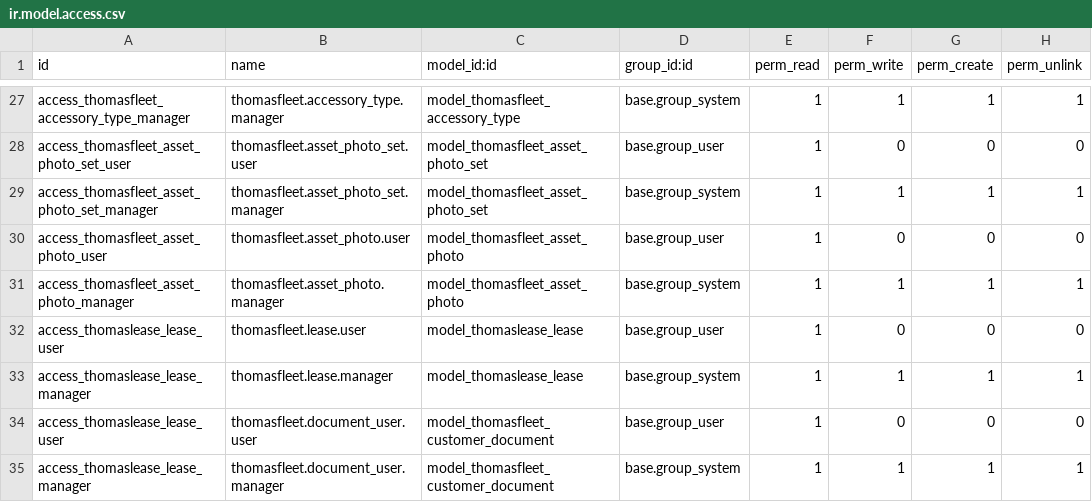
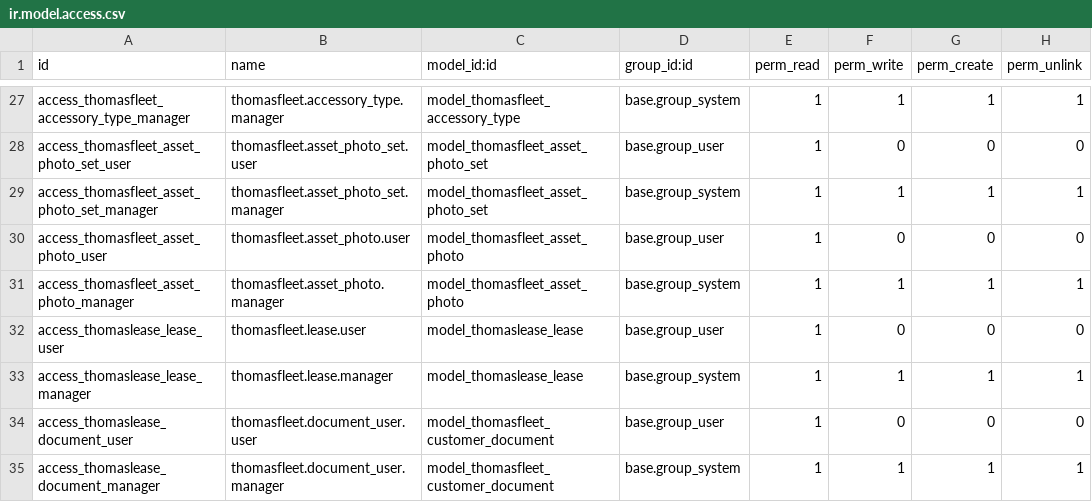
Before and after one commit to ThomasSolutions/odoo, a CSV file: thomasfleet/security/ir.model.access.csv, drawn as a sheet; only a part is shown, gaps mark what is left out.

Commit message:
updates to security model

```diff
--- a/thomasfleet/security/ir.model.access.csv
+++ b/thomasfleet/security/ir.model.access.csv
@@ -33,3 +33,3 @@ access_thomaslease_lease_user,thomasfleet.lease.user,model_thomaslease_lease,bas
 access_thomaslease_lease_manager,thomasfleet.lease.manager,model_thomaslease_lease,base.group_system,1,1,1,1
-access_thomaslease_lease_user,thomasfleet.document_user.user,model_thomasfleet_customer_document,base.group_user,1,0,0,0
-access_thomaslease_lease_manager,thomasfleet.document_user.manager,model_thomasfleet_customer_document,base.group_system,1,1,1,1
+access_thomaslease_document_user,thomasfleet.document_user.user,model_thomasfleet_customer_document,base.group_user,1,0,0,0
+access_thomaslease_document_manager,thomasfleet.document_user.manager,model_thomasfleet_customer_document,base.group_system,1,1,1,1
```
Also changed, not shown: 1 other file.
